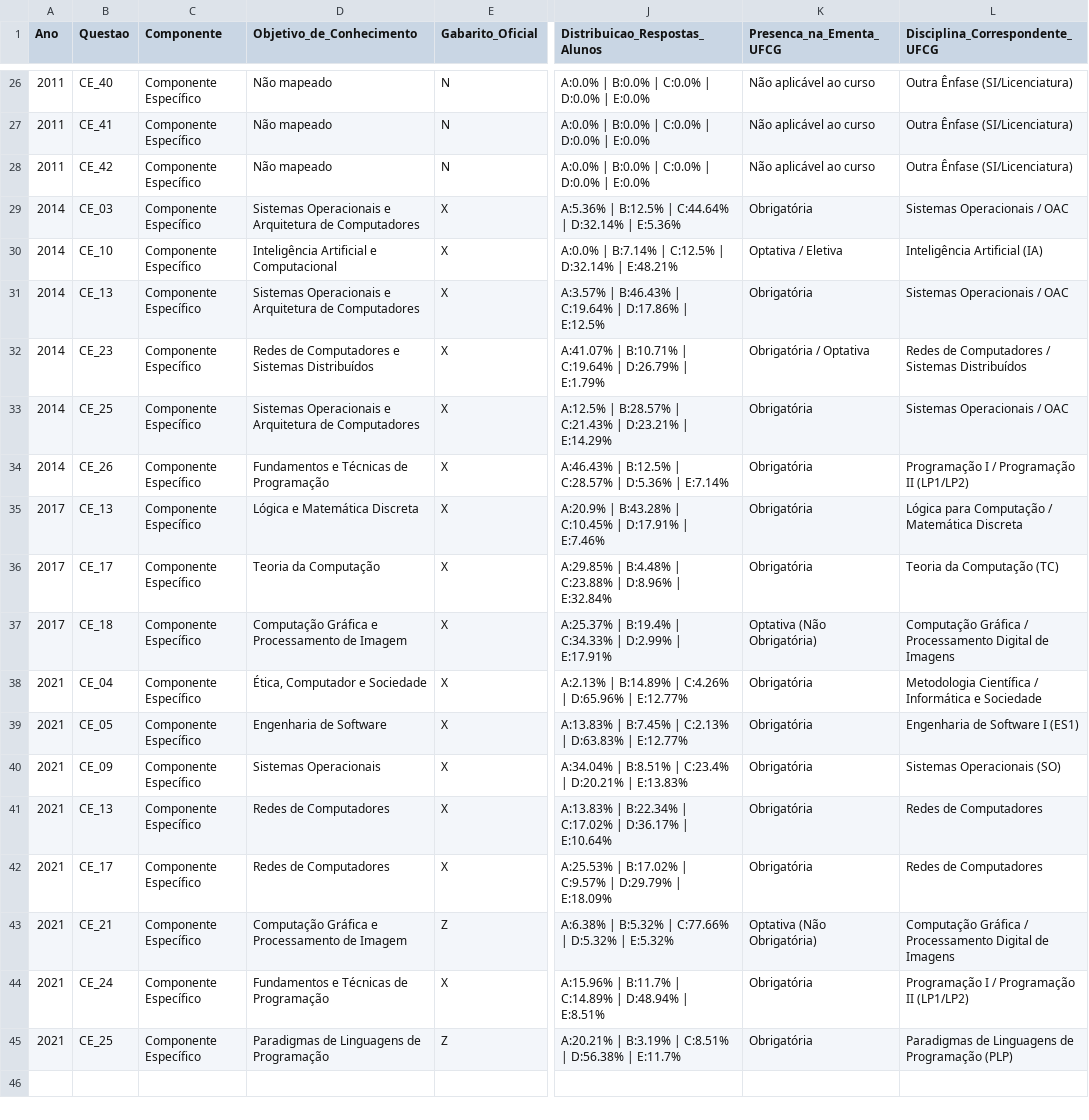
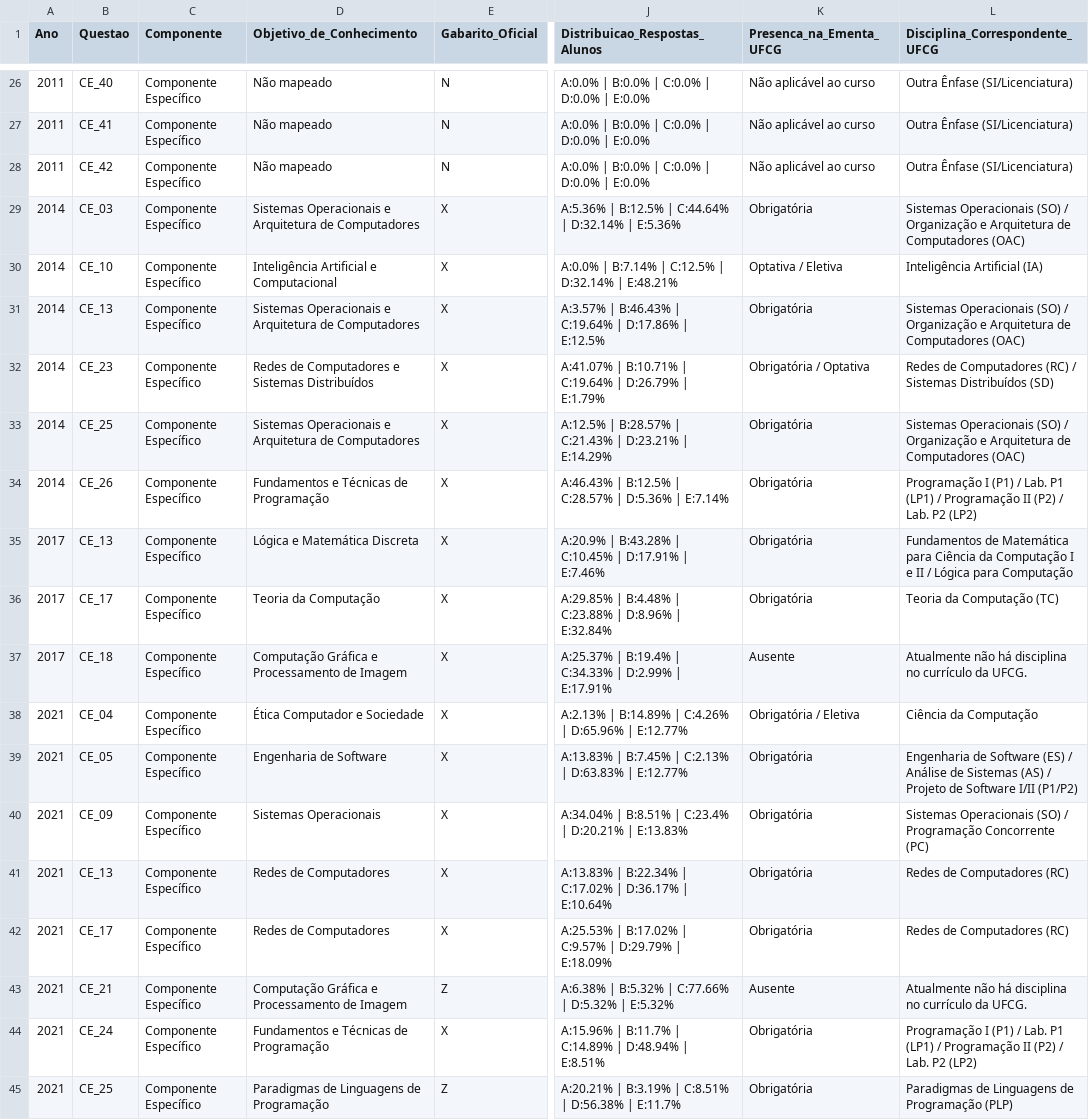
Before and after one commit to gabrizl/enade, a CSV file: relatorios_csv/analise_questoes_anuladas.csv, drawn as a sheet; only a part is shown, gaps mark what is left out; the diff names each change by its address in the sheet, - before the commit and + after, or states it on an @@ line.

Commit message:
add: Objetivos do ENADE associados a disciplinas da ementa e analise geral

```diff
--- a/relatorios_csv/analise_questoes_anuladas.csv
+++ b/relatorios_csv/analise_questoes_anuladas.csv
-L29 (Disciplina_Correspondente_UFCG): Sistemas Operacionais / OAC
+L29 (Disciplina_Correspondente_UFCG): Sistemas Operacionais (SO) / Organização e Arquitetura de Computadores (OAC)
-L31 (Disciplina_Correspondente_UFCG): Sistemas Operacionais / OAC
+L31 (Disciplina_Correspondente_UFCG): Sistemas Operacionais (SO) / Organização e Arquitetura de Computadores (OAC)
-L32 (Disciplina_Correspondente_UFCG): …de Computadores / Sistemas Distribuídos
+L32 (Disciplina_Correspondente_UFCG): …de Computadores (RC) / Sistemas Distribuídos (SD)
-L33 (Disciplina_Correspondente_UFCG): Sistemas Operacionais / OAC
+L33 (Disciplina_Correspondente_UFCG): Sistemas Operacionais (SO) / Organização e Arquitetura de Computadores (OAC)
-L34 (Disciplina_Correspondente_UFCG): Programação I / Programação II (LP1/LP2)
+L34 (Disciplina_Correspondente_UFCG): Programação I (P1) / Lab. P1 (LP1) / Programação II (P2) / Lab. P2 (LP2)
-L35 (Disciplina_Correspondente_UFCG): Lógica para Computação / Matemática Discreta
+L35 (Disciplina_Correspondente_UFCG): Fundamentos de Matemática para Ciência da Computação I e II / Lógica para Computação
-K37 (Presenca_na_Ementa_UFCG): Optativa (Não Obrigatória)
+K37 (Presenca_na_Ementa_UFCG): Ausente
-L37 (Disciplina_Correspondente_UFCG): Computação Gráfica / Processamento Digital de Imagens
+L37 (Disciplina_Correspondente_UFCG): Atualmente não há disciplina no currículo da UFCG.
-D38 (Objetivo_de_Conhecimento): Ética, Computador e Sociedade
+D38 (Objetivo_de_Conhecimento): Ética Computador e Sociedade
-K38 (Presenca_na_Ementa_UFCG): Obrigatória
+K38 (Presenca_na_Ementa_UFCG): Obrigatória / Eletiva
-L38 (Disciplina_Correspondente_UFCG): Metodologia Científica / Informática e Sociedade
+L38 (Disciplina_Correspondente_UFCG): Ciência da Computação
-L39 (Disciplina_Correspondente_UFCG): …de Software I (ES1)
+L39 (Disciplina_Correspondente_UFCG): …de Software (ES) / Análise de Sistemas (AS) / Projeto de Software I/II (P1/P2)
-L40 (Disciplina_Correspondente_UFCG): Sistemas Operacionais (SO)
+L40 (Disciplina_Correspondente_UFCG): Sistemas Operacionais (SO) / Programação Concorrente (PC)
-L41:L42 (Disciplina_Correspondente_UFCG): Redes de Computadores
+L41:L42 (Disciplina_Correspondente_UFCG): Redes de Computadores (RC)
-K43 (Presenca_na_Ementa_UFCG): Optativa (Não Obrigatória)
+K43 (Presenca_na_Ementa_UFCG): Ausente
-L43 (Disciplina_Correspondente_UFCG): Computação Gráfica / Processamento Digital de Imagens
+L43 (Disciplina_Correspondente_UFCG): Atualmente não há disciplina no currículo da UFCG.
-L44 (Disciplina_Correspondente_UFCG): Programação I / Programação II (LP1/LP2)
+L44 (Disciplina_Correspondente_UFCG): Programação I (P1) / Lab. P1 (LP1) / Programação II (P2) / Lab. P2 (LP2)
```
Also changed, not shown: relatorios_csv/Enade_Objetivo_Conhecimento - Enade_Objetivo_Conhecimento.csv, relatorios_csv/analise_questoes_mais_erradas.csv, 11 other files.
